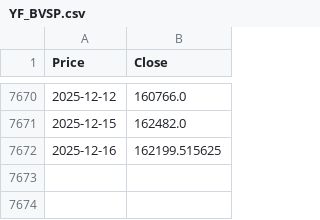
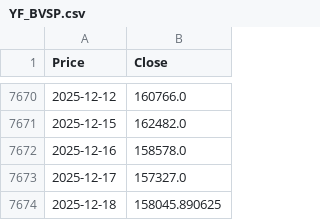
Before and after one commit to bcsdias/app-investimentos, a CSV file: data/raw/YF_BVSP.csv, drawn as a sheet; only a part is shown, gaps mark what is left out; the diff names each change by its address in the sheet, - before the commit and + after, or states it on an @@ line.

```diff
--- a/data/raw/YF_BVSP.csv
+++ b/data/raw/YF_BVSP.csv
-B7672 (Close): 162199.515625
+B7672 (Close): 158578.0
+row 7673: 2025-12-17 | 157327.0
+row 7674: 2025-12-18 | 158045.890625
```
Also changed, not shown: 9 other files.
